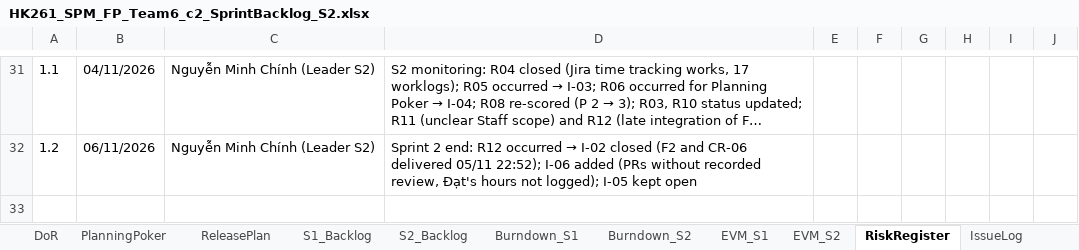
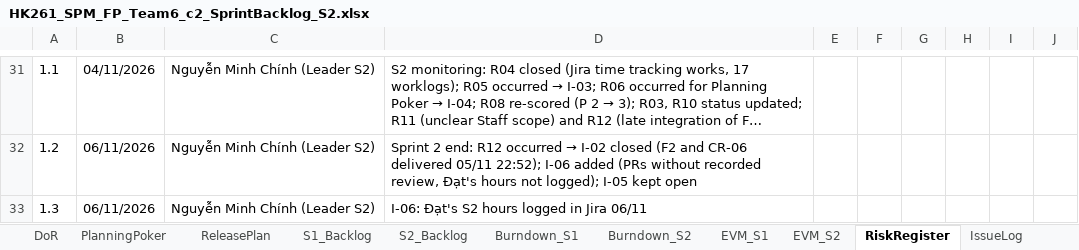
Before and after one commit to Tdat10052499/E-Commercial-Book-Store, an Excel workbook: deliverables/S2/HK261_SPM_FP_Team6_c2_SprintBacklog_S2.xlsx, sheet RiskRegister, drawn as a sheet; only a part is shown, gaps mark what is left out; long unchanged cells end in …; values as stored, in another font and other column widths than the file's, no borders; the diff names each change by its address in the sheet, - before the commit and + after, or states it on an @@ line.

```diff
--- a/deliverables/S2/HK261_SPM_FP_Team6_c2_SprintBacklog_S2.xlsx (sheet RiskRegister)
+++ b/deliverables/S2/HK261_SPM_FP_Team6_c2_SprintBacklog_S2.xlsx (sheet RiskRegister)
+row 33: 1.3 | 06/11/2026 | Nguyễn Minh Chính (Leader S2) | I-06: Đạt's S2 hours logged in Jira 06/11
```
Also changed, not shown: sheet WeeklyStatus_S2, sheet IssueLog, sheet EVM_S2, sheet TestCases_F2F3, sheet Index, sheet TestCases_F1, 1 more sheet, 14 other files.
